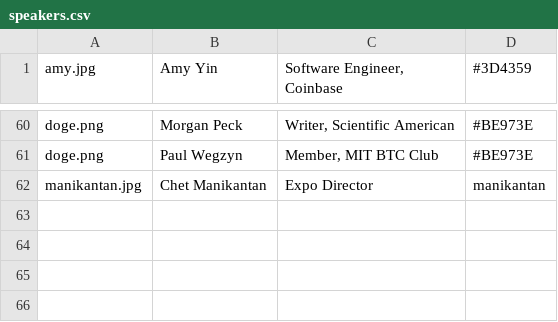
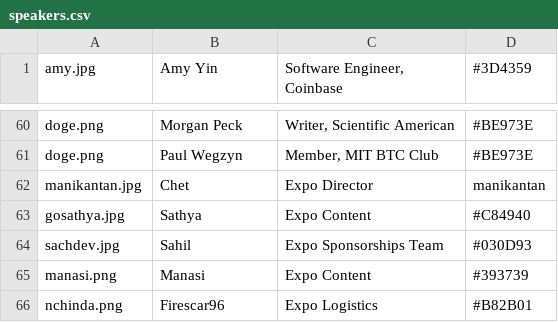
Before and after one commit to mitbtcclub/mitbtcexpo, a CSV file: source/speakers.csv, drawn as a sheet; only a part is shown, gaps mark what is left out.

Commit message:
add expo team

```diff
--- a/source/speakers.csv
+++ b/source/speakers.csv
@@ -61,2 +61,6 @@ doge.png|Morgan Peck |Writer, Scientific American|#BE973E
 doge.png|Paul Wegzyn|Member, MIT BTC Club|#BE973E
-manikantan.jpg|Chet Manikantan|Expo Director|manikantan
+manikantan.jpg|Chet|Expo Director|manikantan
+gosathya.jpg|Sathya|Expo Content|#C84940
+sachdev.jpg|Sahil|Expo Sponsorships Team|#030D93
+manasi.png|Manasi|Expo Content|#393739
+nchinda.png|Firescar96|Expo Logistics|#B82B01
```
Also changed, not shown: 7 other files.
